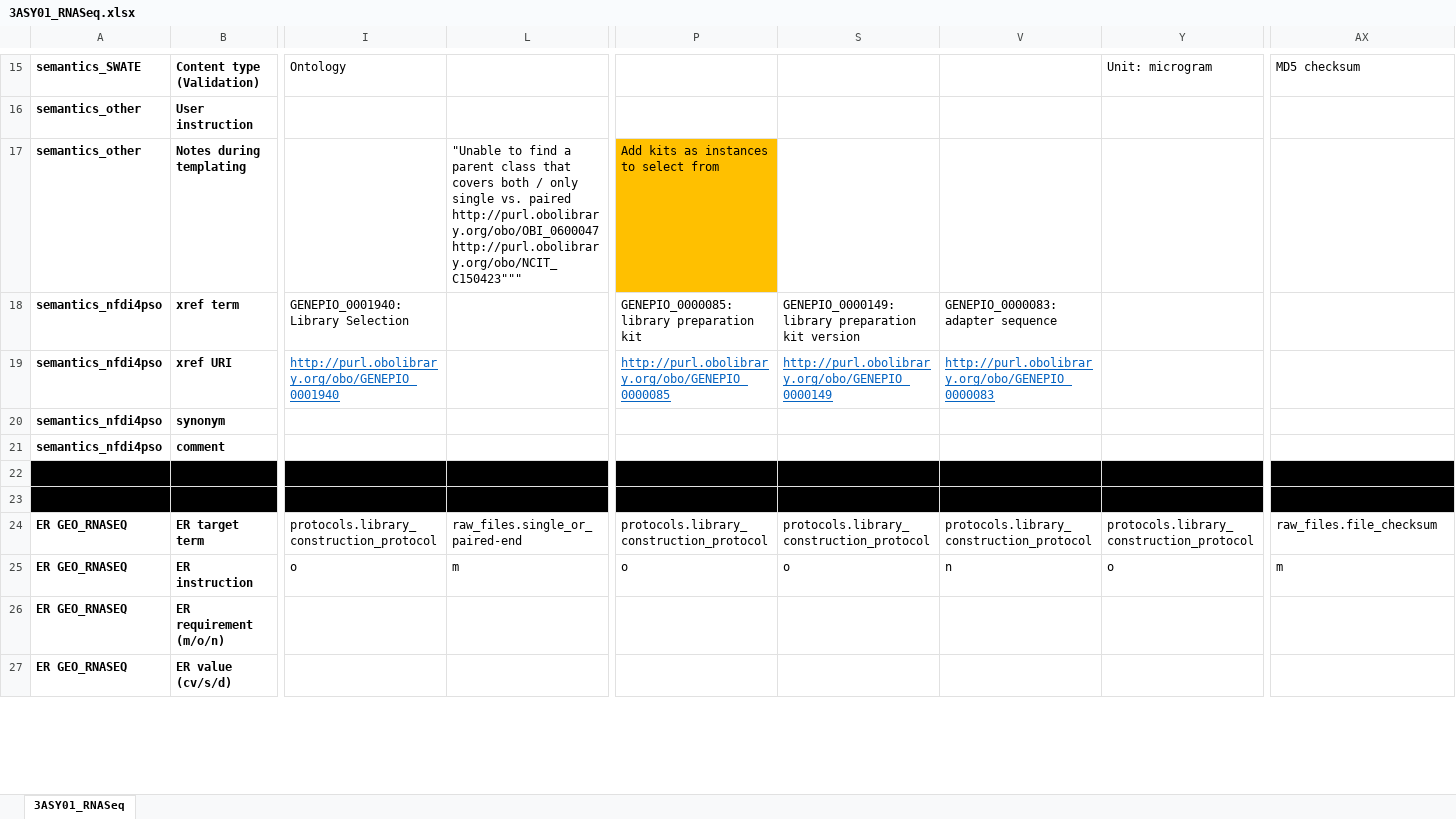
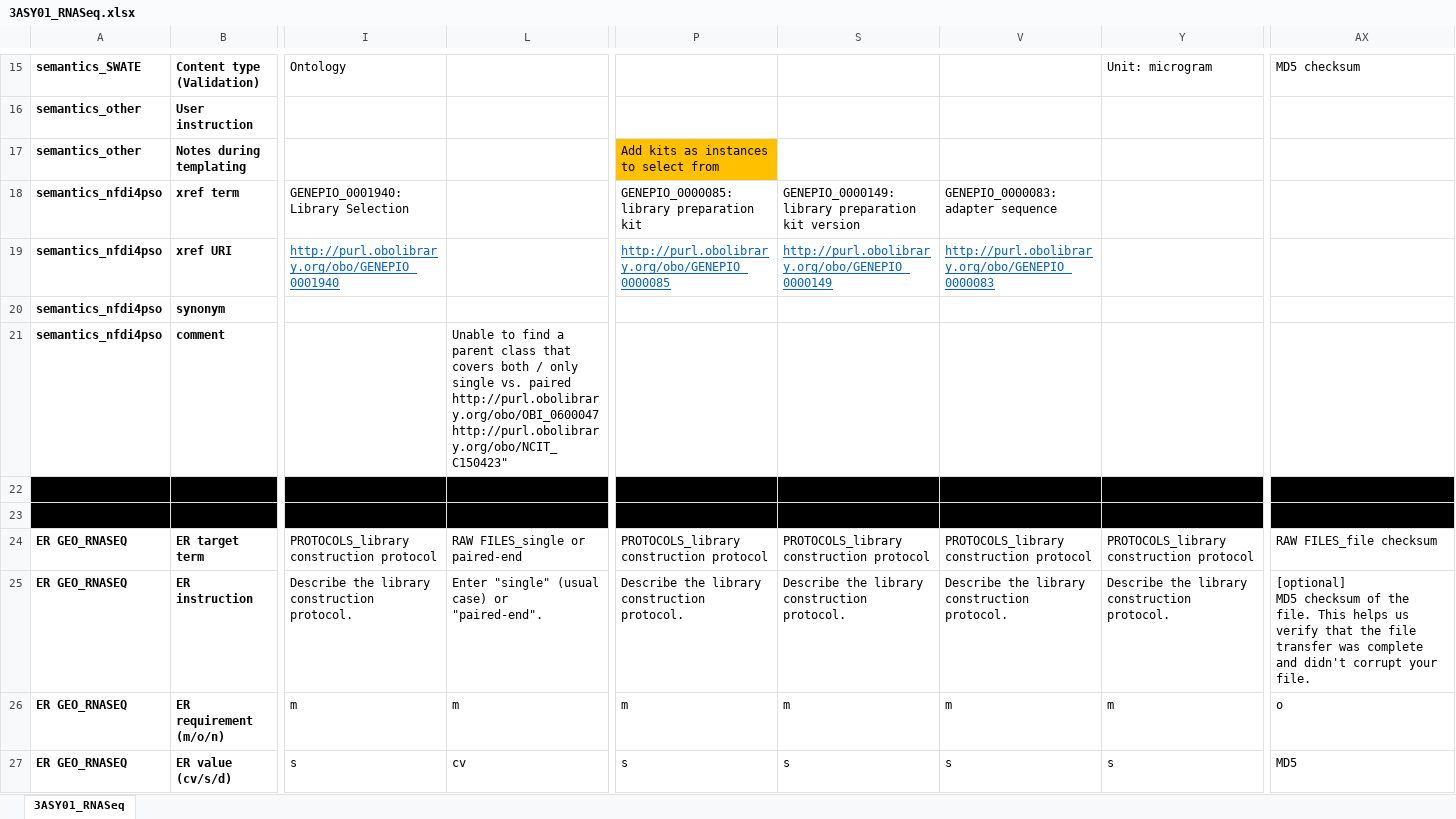
Before and after one commit to nfdi4plants/Swate-templates, an Excel workbook: templates/3ASY01_RNASeq/3ASY01_RNASeq.xlsx, sheet 3ASY01_RNASeq, drawn as a sheet; only a part is shown, gaps mark what is left out; values as stored, in another font and other column widths than the file's, no borders; table styles not drawn; removed rows and columns are numbered as before the commit, all else as after; rows hold the shown columns only; ↵ is a line break in a cell; the diff covers the shown part only; the diff names each change by its address in the sheet, - before the commit and + after, or states it on an @@ line.

```diff
--- a/templates/3ASY01_RNASeq/3ASY01_RNASeq.xlsx (sheet 3ASY01_RNASeq)
+++ b/templates/3ASY01_RNASeq/3ASY01_RNASeq.xlsx (sheet 3ASY01_RNASeq)
-L17: "Unable to find a parent class that covers both / only single vs. paired ↵ http://purl.obolibrary.org/obo/OBI_0600047 ↵ http://purl.obolibrary.org/obo/NCIT_C150423"""
+L17: (empty)
-L21: (empty)
+L21: Unable to find a parent class that covers both / only single vs. paired ↵ http://purl.obolibrary.org/obo/OBI_0600047 ↵ http://purl.obolibrary.org/obo/NCIT_C150423"
-I24: protocols.library_construction_protocol
+I24: PROTOCOLS_library construction protocol
-L24: raw_files.single_or_paired-end
+L24: RAW FILES_single or paired-end
-P24: protocols.library_construction_protocol
+P24: PROTOCOLS_library construction protocol
-S24: protocols.library_construction_protocol
+S24: PROTOCOLS_library construction protocol
-V24: protocols.library_construction_protocol
+V24: PROTOCOLS_library construction protocol
-Y24: protocols.library_construction_protocol
+Y24: PROTOCOLS_library construction protocol
-AX24: raw_files.file_checksum
+AX24: RAW FILES_file checksum
+row 25: ER GEO_RNASEQ | ER instruction | Describe the library construction protocol. | Enter "single" (usual case) or "paired-end". | Describe the library construction protocol. | Describe the library construction protocol. | Describe the library construction protocol. | Describe the library construction protocol. | [optional] ↵ MD5 checksum of the file. This helps us verify that the file transfer was complete and didn't corrupt your file.
-B26: ER instruction
+B26: ER requirement (m/o/n)
-I26: o
+I26: m
-P26: o
+P26: m
-S26: o
+S26: m
-V26: n
+V26: m
-Y26: o
+Y26: m
-AX26: m
+AX26: o
-row 26: ER GEO_RNASEQ | ER requirement (m/o/n)
-row 27: ER GEO_RNASEQ | ER value (cv/s/d)
+row 27: ER GEO_RNASEQ | ER value (cv/s/d) | s | cv | s | s | s | s | MD5
```
Also changed, not shown: 16 edited cells elsewhere in this sheet, templates/1SPL01_plants/1SPL01_plants.xlsx, templates/2EXT01_RNA/2EXT01_RNA.xlsx, 5 other files.
